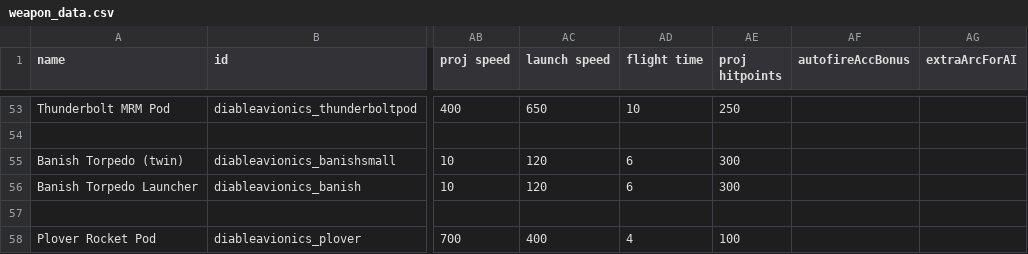
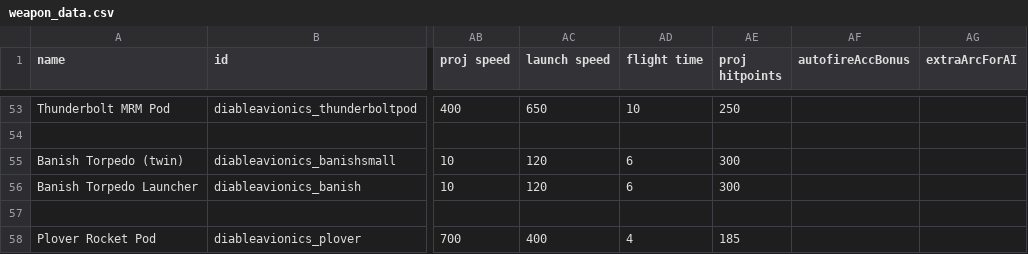
Before and after one commit to TIDAL88/diable_avionics_original_flavor, a CSV file: data/weapons/weapon_data.csv, drawn as a sheet; only a part is shown, gaps mark what is left out; the diff covers the shown part only; the diff names each change by its address in the sheet, - before the commit and + after, or states it on an @@ line.

```diff
--- a/data/weapons/weapon_data.csv
+++ b/data/weapons/weapon_data.csv
-AE58 (proj hitpoints): 100
+AE58 (proj hitpoints): 185
```
Also changed, not shown: 14 edited cells elsewhere in this file, data/strings/descriptions.csv, 6 other files.
